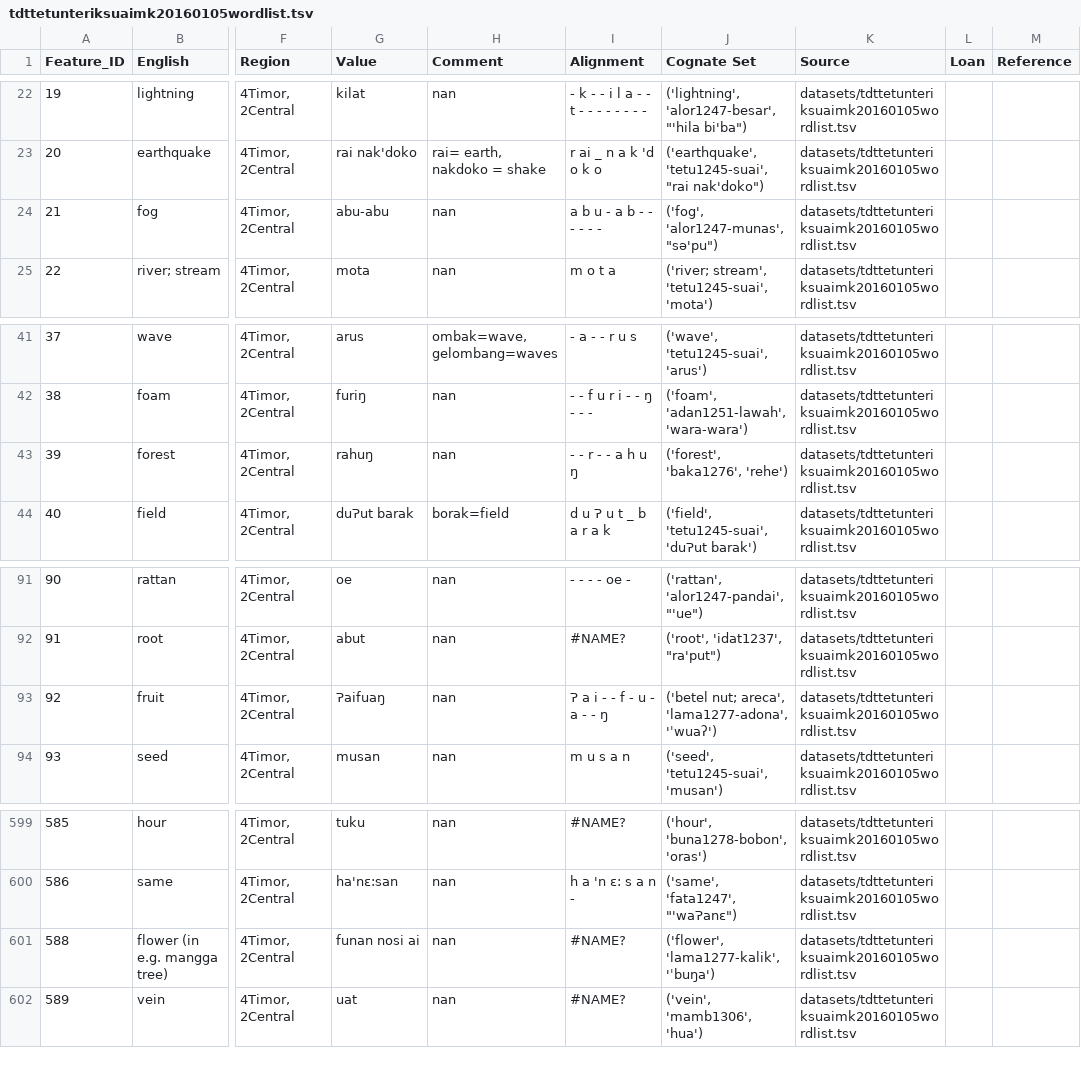
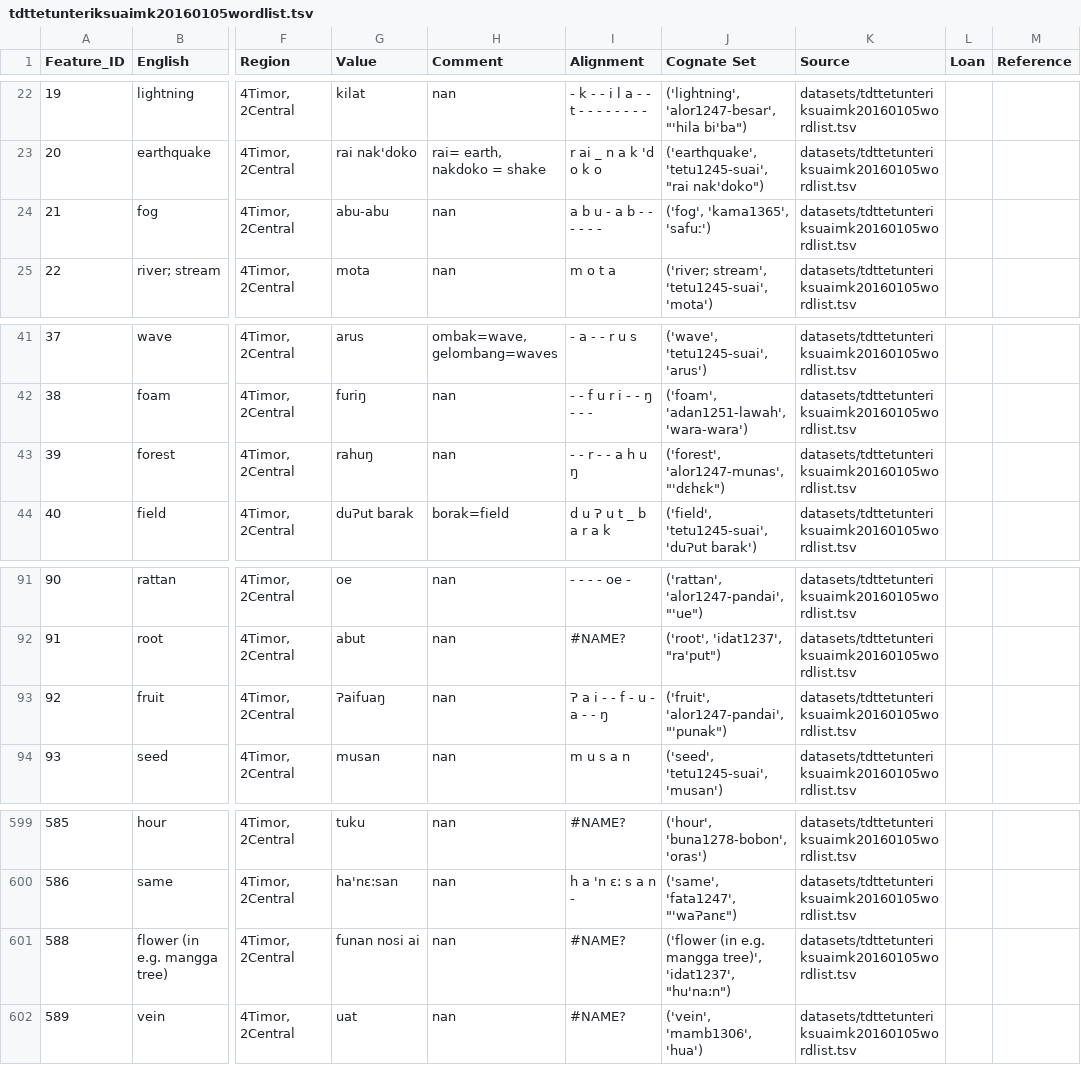
Before and after one commit to xrotwang/lexirumah-data, a TSV file: datasets/tdttetunteriksuaimk20160105wordlist.tsv, drawn as a sheet; only a part is shown, gaps mark what is left out; the diff names each change by its address in the sheet, - before the commit and + after, or states it on an @@ line.

```diff
--- a/datasets/tdttetunteriksuaimk20160105wordlist.tsv
+++ b/datasets/tdttetunteriksuaimk20160105wordlist.tsv
-J24 (Cognate Set): ('fog', 'alor1247-munas', "sə'pu")
+J24 (Cognate Set): ('fog', 'kama1365', 'safuː')
-J43 (Cognate Set): ('forest', 'baka1276', 'rehe')
+J43 (Cognate Set): ('forest', 'alor1247-munas', "'dɛhɛk")
-J93 (Cognate Set): ('betel nut; areca', 'lama1277-adona', 'ˈwuaʔ')
+J93 (Cognate Set): ('fruit', 'alor1247-pandai', "'punak")
-J601 (Cognate Set): ('flower', 'lama1277-kalik', 'ˈbuŋa')
+J601 (Cognate Set): ('flower (in e.g. mangga tree)', 'idat1237', "hu'na:n")
```
Also changed, not shown: datasets/Adang-Lawahing.tsv, datasets/Blagar-Nule.tsv, 11 other files.
